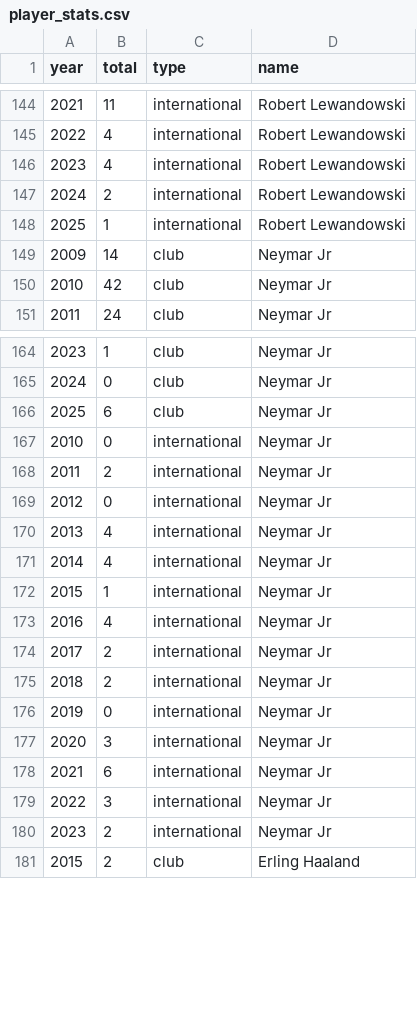
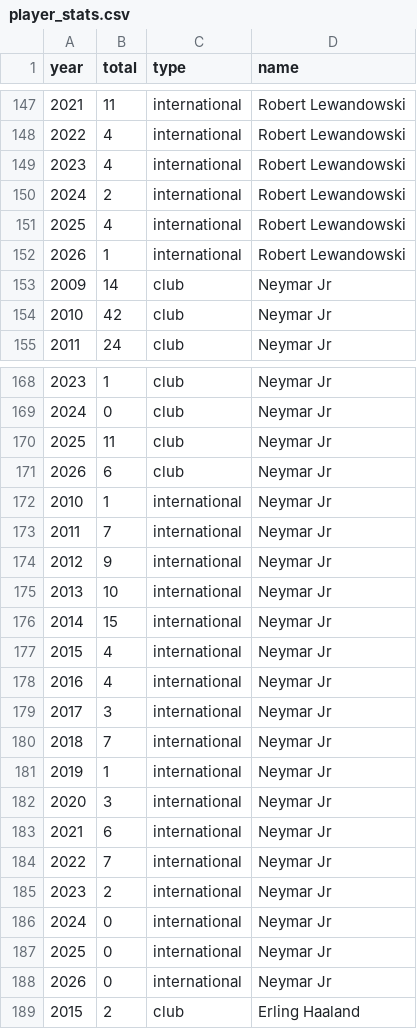
Before and after one commit to jtrecenti/goal500-python, a CSV file: data/player_stats.csv, drawn as a sheet; only a part is shown, gaps mark what is left out; the diff covers the shown part only.

```diff
--- a/data/player_stats.csv
+++ b/data/player_stats.csv
@@ -147,3 +150,4 @@ year,total,type,name
 2024,2,international,Robert Lewandowski
-2025,1,international,Robert Lewandowski
+2025,4,international,Robert Lewandowski
+2026,1,international,Robert Lewandowski
 2009,14,club,Neymar Jr
@@ -165,17 +169,21 @@ year,total,type,name
 2024,0,club,Neymar Jr
-2025,6,club,Neymar Jr
-2010,0,international,Neymar Jr
-2011,2,international,Neymar Jr
-2012,0,international,Neymar Jr
-2013,4,international,Neymar Jr
-2014,4,international,Neymar Jr
-2015,1,international,Neymar Jr
+2025,11,club,Neymar Jr
+2026,6,club,Neymar Jr
+2010,1,international,Neymar Jr
+2011,7,international,Neymar Jr
+2012,9,international,Neymar Jr
+2013,10,international,Neymar Jr
+2014,15,international,Neymar Jr
+2015,4,international,Neymar Jr
 2016,4,international,Neymar Jr
-2017,2,international,Neymar Jr
-2018,2,international,Neymar Jr
-2019,0,international,Neymar Jr
+2017,3,international,Neymar Jr
+2018,7,international,Neymar Jr
+2019,1,international,Neymar Jr
 2020,3,international,Neymar Jr
 2021,6,international,Neymar Jr
-2022,3,international,Neymar Jr
+2022,7,international,Neymar Jr
 2023,2,international,Neymar Jr
+2024,0,international,Neymar Jr
+2025,0,international,Neymar Jr
+2026,0,international,Neymar Jr
 2015,2,club,Erling Haaland
```
Also changed, not shown: 7 added rows and 45 edited cells elsewhere in this file, 15 other files.
